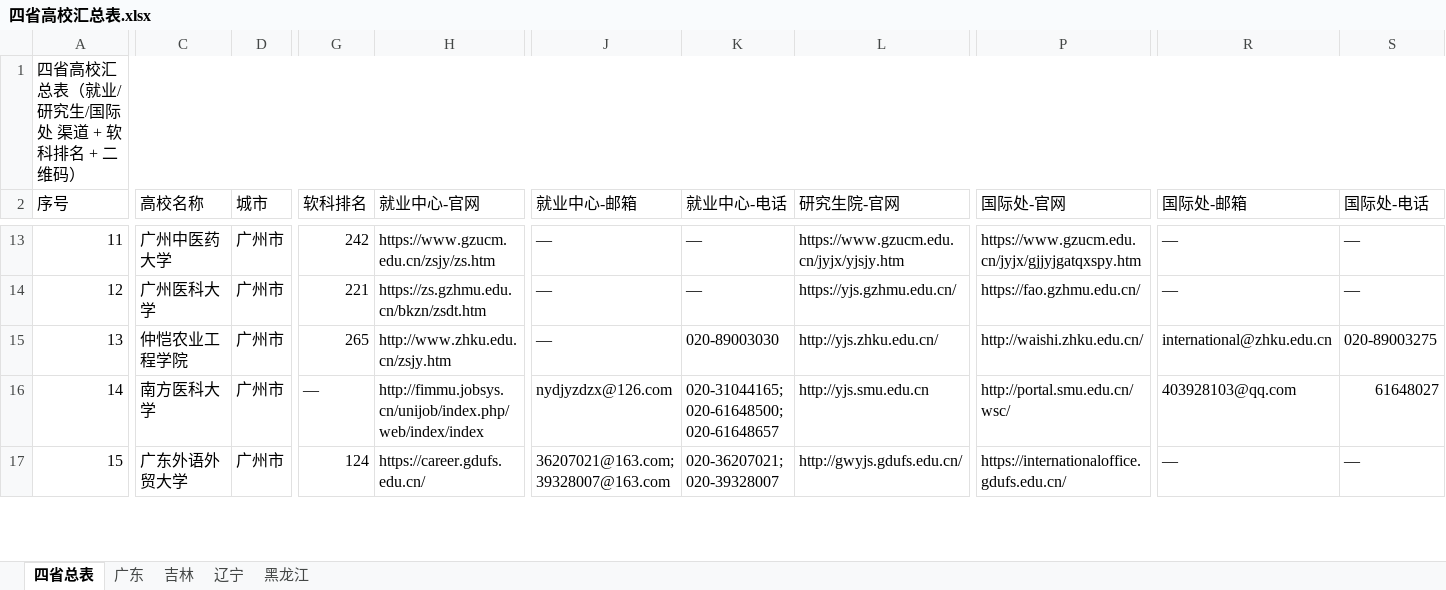
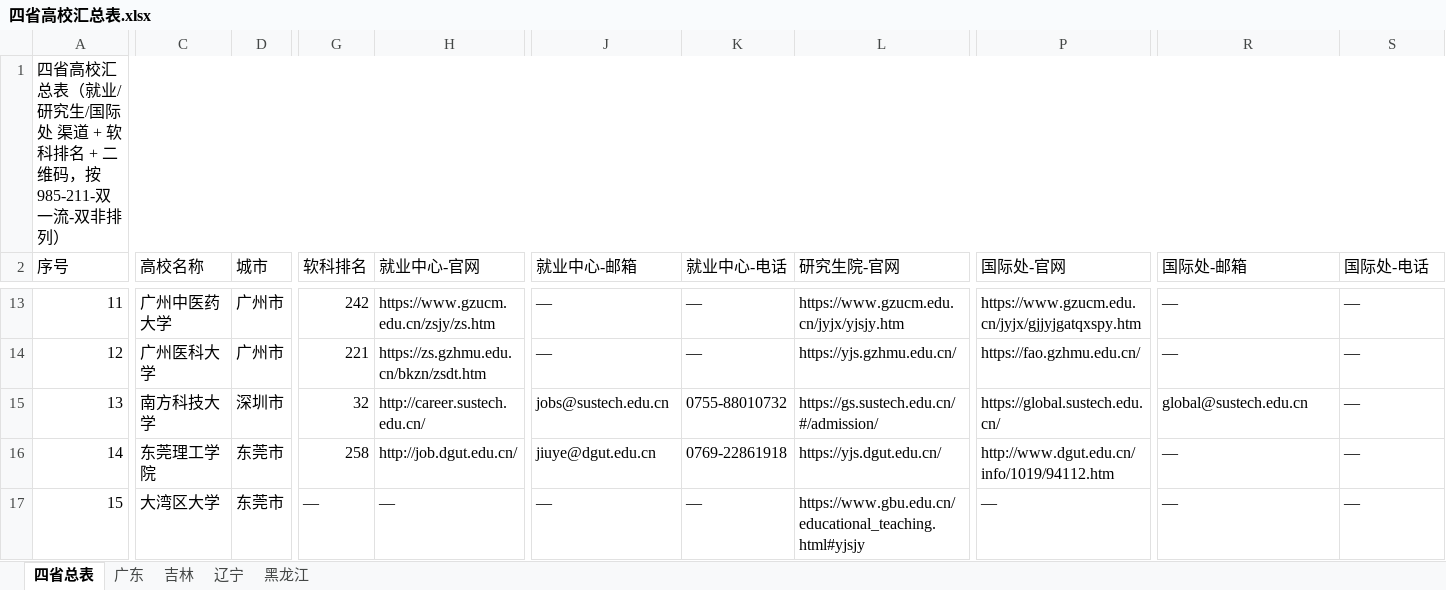
Before and after one commit to hy-xuan123/SA_UM_contact, an Excel workbook: dataset/四省高校汇总表.xlsx, sheet 四省总表, drawn as a sheet; only a part is shown, gaps mark what is left out; values as stored, in another font and other column widths than the file's, no cell formats; charts and pictures not drawn; the diff covers the shown part only; the diff names each change by its address in the sheet, - before the commit and + after, or states it on an @@ line.

```diff
--- a/dataset/四省高校汇总表.xlsx (sheet 四省总表)
+++ b/dataset/四省高校汇总表.xlsx (sheet 四省总表)
-A1 (序号): 四省高校汇总表（就业/研究生/国际处 渠道 + 软科排名 + 二维码）
+A1 (序号): 四省高校汇总表（就业/研究生/国际处 渠道 + 软科排名 + 二维码，按985-211-双一流-双非排列）
-C15 (高校名称): 仲恺农业工程学院
+C15 (高校名称): 南方科技大学
-D15 (城市): 广州市
+D15 (城市): 深圳市
-G15 (软科排名): 265
+G15 (软科排名): 32
-H15 (就业中心-官网): http://www.zhku.edu.cn/zsjy.htm
+H15 (就业中心-官网): http://career.sustech.edu.cn/
-J15 (就业中心-邮箱): —
+J15 (就业中心-邮箱): jobs@sustech.edu.cn
-K15 (就业中心-电话): 020-89003030
+K15 (就业中心-电话): 0755-88010732
-L15 (研究生院-官网): http://yjs.zhku.edu.cn/
+L15 (研究生院-官网): https://gs.sustech.edu.cn/#/admission/
-P15 (国际处-官网): http://waishi.zhku.edu.cn/
+P15 (国际处-官网): https://global.sustech.edu.cn/
-R15 (国际处-邮箱): international@zhku.edu.cn
+R15 (国际处-邮箱): global@sustech.edu.cn
-S15 (国际处-电话): 020-89003275
+S15 (国际处-电话): —
-C16 (高校名称): 南方医科大学
+C16 (高校名称): 东莞理工学院
-D16:D17 (城市): 广州市
+D16:D17 (城市): 东莞市
-G16 (软科排名): —
+G16 (软科排名): 258
-H16 (就业中心-官网): http://fimmu.jobsys.cn/unijob/index.php/web/index/index
+H16 (就业中心-官网): http://job.dgut.edu.cn/
-J16 (就业中心-邮箱): nydjyzdzx@126.com
+J16 (就业中心-邮箱): jiuye@dgut.edu.cn
-K16 (就业中心-电话): 020-31044165; 020-61648500; 020-61648657
+K16 (就业中心-电话): 0769-22861918
-L16 (研究生院-官网): http://yjs.smu.edu.cn
+L16 (研究生院-官网): https://yjs.dgut.edu.cn/
-P16 (国际处-官网): http://portal.smu.edu.cn/wsc/
+P16 (国际处-官网): http://www.dgut.edu.cn/info/1019/94112.htm
-R16 (国际处-邮箱): 403928103@qq.com
+R16 (国际处-邮箱): —
-S16 (国际处-电话): 61648027
+S16 (国际处-电话): —
-C17 (高校名称): 广东外语外贸大学
+C17 (高校名称): 大湾区大学
-G17 (软科排名): 124
+G17 (软科排名): —
-H17 (就业中心-官网): https://career.gdufs.edu.cn/
+H17 (就业中心-官网): —
-J17 (就业中心-邮箱): 36207021@163.com; 39328007@163.com
+J17 (就业中心-邮箱): —
-K17 (就业中心-电话): 020-36207021; 020-39328007
+K17 (就业中心-电话): —
-L17 (研究生院-官网): http://gwyjs.gdufs.edu.cn/
+L17 (研究生院-官网): https://www.gbu.edu.cn/educational_teaching.html#yjsjy
-P17 (国际处-官网): https://internationaloffice.gdufs.edu.cn/
+P17 (国际处-官网): —
```
Also changed, not shown: 756 edited cells elsewhere in this sheet, sheet 广东, sheet 辽宁, sheet 吉林, sheet 黑龙江, cell formats, charts or pictures, 12 other files.
